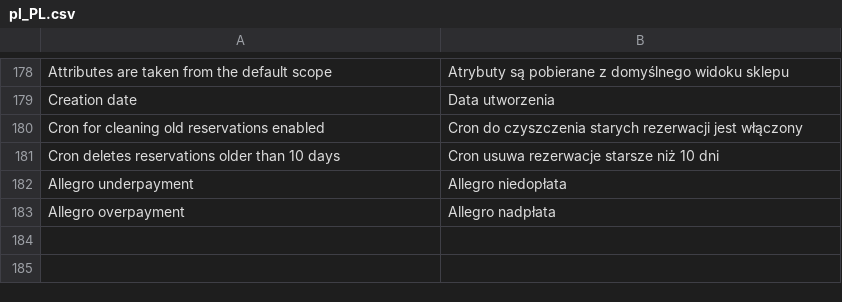
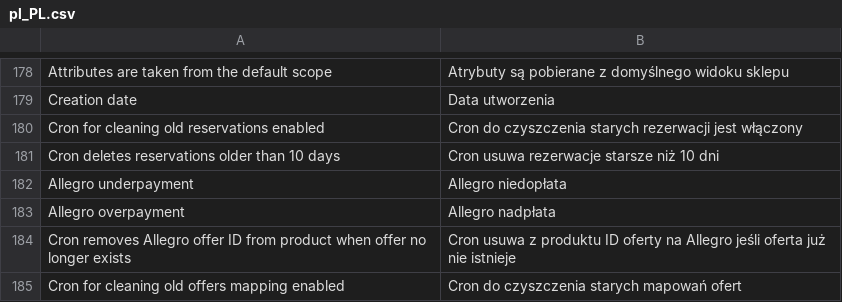
Before and after one commit to mstrzyzewski/magento2-allegro, a CSV file: i18n/pl_PL.csv, drawn as a sheet; only a part is shown, gaps mark what is left out.

Commit message:
Add cron for deleting old offers mapping (#93)
Co-authored-by: Maksymilian Strzyżewski <m.strzyzewski@macopedia.pl>

```diff
--- a/i18n/pl_PL.csv
+++ b/i18n/pl_PL.csv
@@ -183 +183,3 @@
 "Allegro overpayment","Allegro nadpłata"
+"Cron removes Allegro offer ID from product when offer no longer exists","Cron usuwa z produktu ID oferty na Allegro jeśli oferta już nie istnieje"
+"Cron for cleaning old offers mapping enabled","Cron do czyszczenia starych mapowań ofert"
```
Also changed, not shown: 7 other files.
